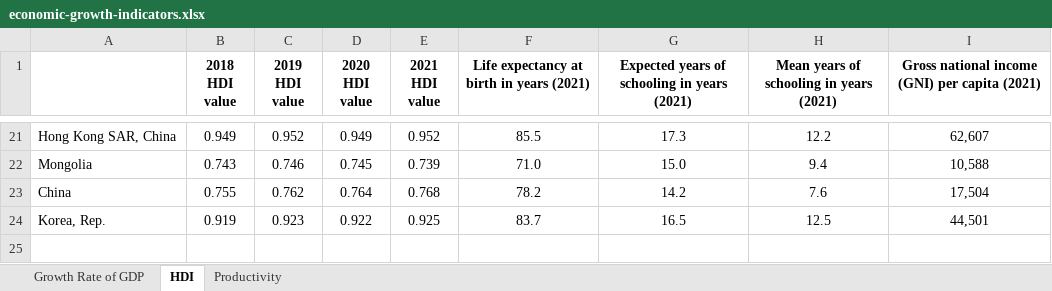
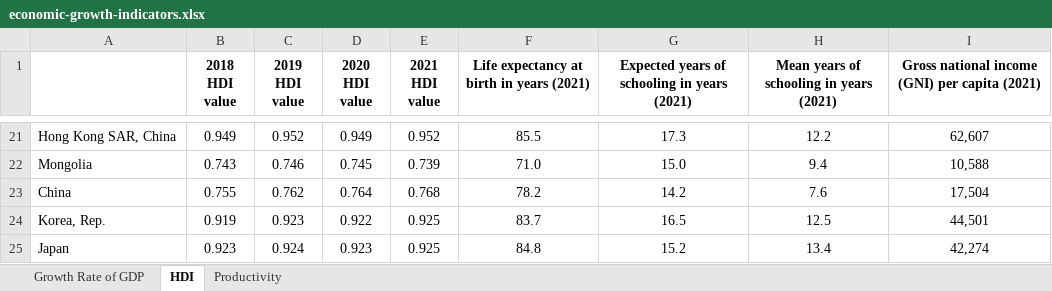
Before and after one commit to RuizLorenzoChavez/asean-datascience, an Excel workbook: data/economic-growth-indicators.xlsx, sheet HDI, drawn as a sheet; only a part is shown, gaps mark what is left out; values as stored, in another font and other column widths than the file's, no borders; the diff names each change by its address in the sheet, - before the commit and + after, or states it on an @@ line.

Commit message:
Second Edits
added Japan in the HDI sheet (whoops)
made East Asia csv's and test graphs

```diff
--- a/data/economic-growth-indicators.xlsx (sheet HDI)
+++ b/data/economic-growth-indicators.xlsx (sheet HDI)
+row 25: Japan | 0.923 | 0.924 | 0.923 | 0.925 | 84.8 | 15.2 | 13.4 | 42,274
```
Also changed, not shown: 6 other files.
